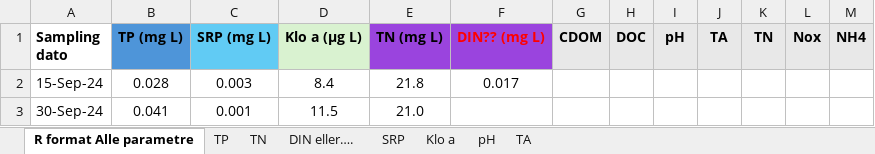
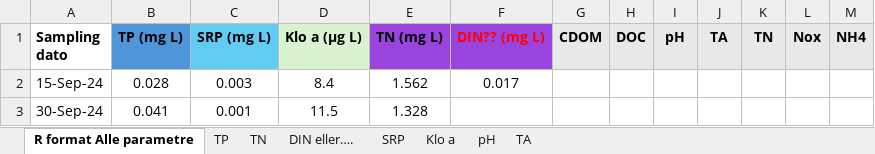
Before and after one commit to JonasStage/Soholt-overview, an Excel workbook: Data/Røgbølle sø vandkemi SDU.xlsx, sheet R format Alle parametre, drawn as a sheet; values as stored, in another font and other column widths than the file's, no borders; the diff names each change by its address in the sheet, - before the commit and + after, or states it on an @@ line.

Commit message:
updated data

```diff
--- a/Data/Røgbølle sø vandkemi SDU.xlsx (sheet R format Alle parametre)
+++ b/Data/Røgbølle sø vandkemi SDU.xlsx (sheet R format Alle parametre)
-E2 (TN (mg L)): 21.8
+E2 (TN (mg L)): 1.562
-E3 (TN (mg L)): 21.0
+E3 (TN (mg L)): 1.328
```
Also changed, not shown: charts or pictures, 5 other files.
